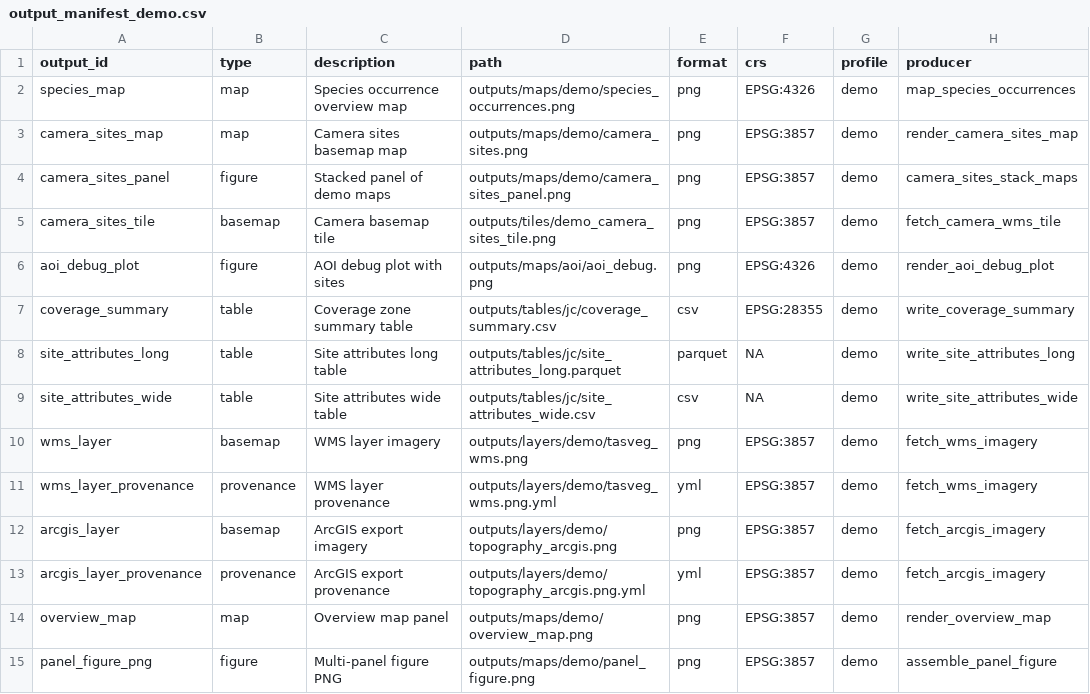
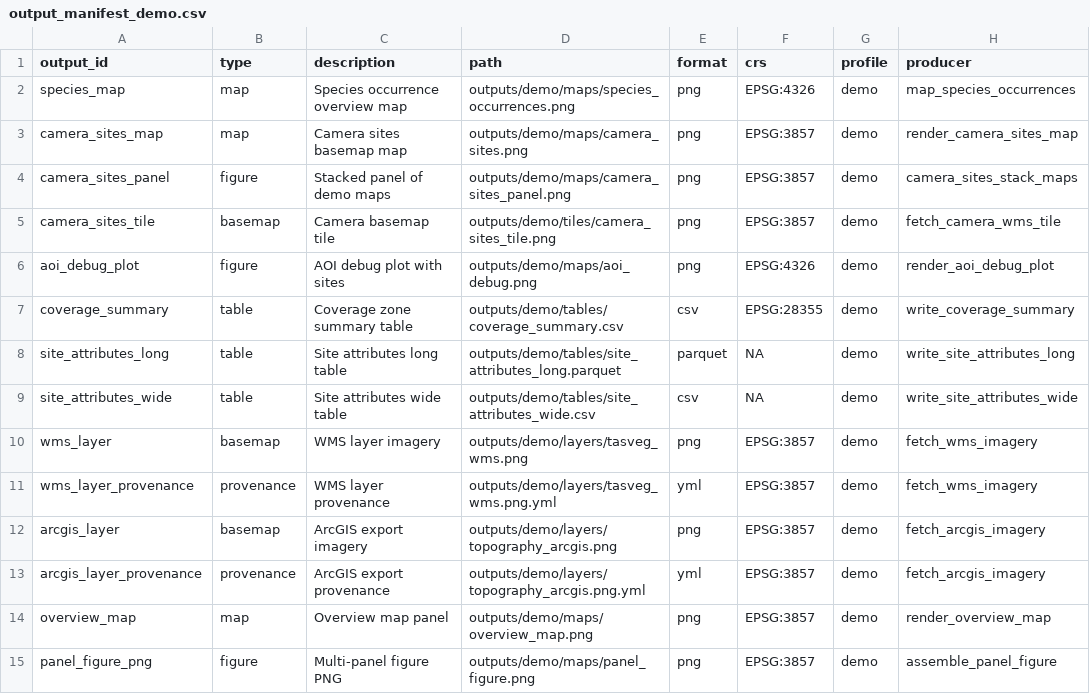
Before and after one commit to BWBrook/localmap_tas, a CSV file: inst/extdata/output_manifest_demo.csv, drawn as a sheet; only a part is shown; the diff covers the shown part only.

Commit message:
agent: chore(project): profile outputs + renv snapshot

```diff
--- a/inst/extdata/output_manifest_demo.csv
+++ b/inst/extdata/output_manifest_demo.csv
@@ -1,15 +1,15 @@
 output_id,type,description,path,format,crs,profile,producer
-species_map,map,Species occurrence overview map,outputs/maps/demo/species_occurrences.png,png,EPSG:4326,demo,map_species_occurrences
-camera_sites_map,map,Camera sites basemap map,outputs/maps/demo/camera_sites.png,png,EPSG:3857,demo,render_camera_sites_map
-camera_sites_panel,figure,Stacked panel of demo maps,outputs/maps/demo/camera_sites_panel.png,png,EPSG:3857,demo,camera_sites_stack_maps
-camera_sites_tile,basemap,Camera basemap tile,outputs/tiles/demo_camera_sites_tile.png,png,EPSG:3857,demo,fetch_camera_wms_tile
-aoi_debug_plot,figure,AOI debug plot with sites,outputs/maps/aoi/aoi_debug.png,png,EPSG:4326,demo,render_aoi_debug_plot
-coverage_summary,table,Coverage zone summary table,outputs/tables/jc/coverage_summary.csv,csv,EPSG:28355,demo,write_coverage_summary
-site_attributes_long,table,Site attributes long table,outputs/tables/jc/site_attributes_long.parquet,parquet,NA,demo,write_site_attributes_long
-site_attributes_wide,table,Site attributes wide table,outputs/tables/jc/site_attributes_wide.csv,csv,NA,demo,write_site_attributes_wide
-wms_layer,basemap,WMS layer imagery,outputs/layers/demo/tasveg_wms.png,png,EPSG:3857,demo,fetch_wms_imagery
-wms_layer_provenance,provenance,WMS layer provenance,outputs/layers/demo/tasveg_wms.png.yml,yml,EPSG:3857,demo,fetch_wms_imagery
-arcgis_layer,basemap,ArcGIS export imagery,outputs/layers/demo/topography_arcgis.png,png,EPSG:3857,demo,fetch_arcgis_imagery
-arcgis_layer_provenance,provenance,ArcGIS export provenance,outputs/layers/demo/topography_arcgis.png.yml,yml,EPSG:3857,demo,fetch_arcgis_imagery
-overview_map,map,Overview map panel,outputs/maps/demo/overview_map.png,png,EPSG:3857,demo,render_overview_map
-panel_figure_png,figure,Multi-panel figure PNG,outputs/maps/demo/panel_figure.png,png,EPSG:3857,demo,assemble_panel_figure
+species_map,map,Species occurrence overview map,outputs/demo/maps/species_occurrences.png,png,EPSG:4326,demo,map_species_occurrences
+camera_sites_map,map,Camera sites basemap map,outputs/demo/maps/camera_sites.png,png,EPSG:3857,demo,render_camera_sites_map
+camera_sites_panel,figure,Stacked panel of demo maps,outputs/demo/maps/camera_sites_panel.png,png,EPSG:3857,demo,camera_sites_stack_maps
+camera_sites_tile,basemap,Camera basemap tile,outputs/demo/tiles/camera_sites_tile.png,png,EPSG:3857,demo,fetch_camera_wms_tile
+aoi_debug_plot,figure,AOI debug plot with sites,outputs/demo/maps/aoi_debug.png,png,EPSG:4326,demo,render_aoi_debug_plot
+coverage_summary,table,Coverage zone summary table,outputs/demo/tables/coverage_summary.csv,csv,EPSG:28355,demo,write_coverage_summary
+site_attributes_long,table,Site attributes long table,outputs/demo/tables/site_attributes_long.parquet,parquet,NA,demo,write_site_attributes_long
+site_attributes_wide,table,Site attributes wide table,outputs/demo/tables/site_attributes_wide.csv,csv,NA,demo,write_site_attributes_wide
+wms_layer,basemap,WMS layer imagery,outputs/demo/layers/tasveg_wms.png,png,EPSG:3857,demo,fetch_wms_imagery
+wms_layer_provenance,provenance,WMS layer provenance,outputs/demo/layers/tasveg_wms.png.yml,yml,EPSG:3857,demo,fetch_wms_imagery
+arcgis_layer,basemap,ArcGIS export imagery,outputs/demo/layers/topography_arcgis.png,png,EPSG:3857,demo,fetch_arcgis_imagery
+arcgis_layer_provenance,provenance,ArcGIS export provenance,outputs/demo/layers/topography_arcgis.png.yml,yml,EPSG:3857,demo,fetch_arcgis_imagery
+overview_map,map,Overview map panel,outputs/demo/maps/overview_map.png,png,EPSG:3857,demo,render_overview_map
+panel_figure_png,figure,Multi-panel figure PNG,outputs/demo/maps/panel_figure.png,png,EPSG:3857,demo,assemble_panel_figure
```
Also changed, not shown: 32 edited cells elsewhere in this file, inst/extdata/output_manifest_tas_canonical.csv, inst/extdata/output_manifest_v1.csv, 35 other files.
